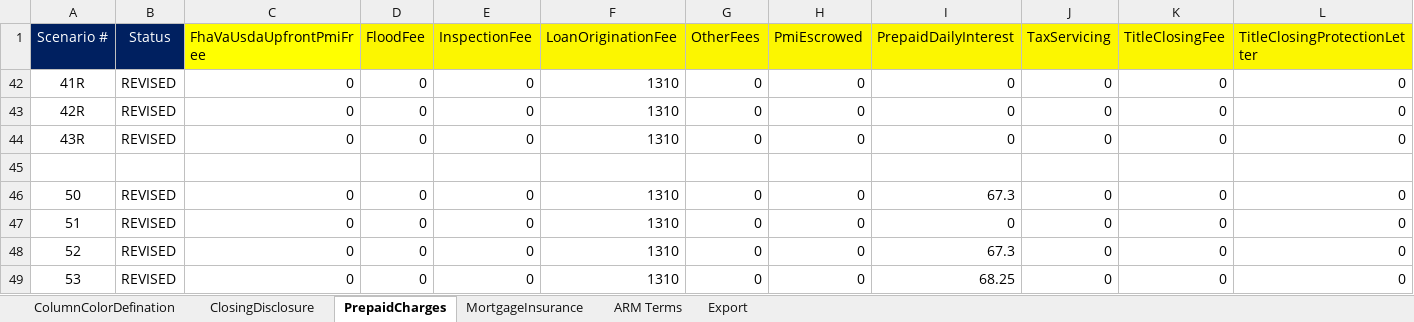
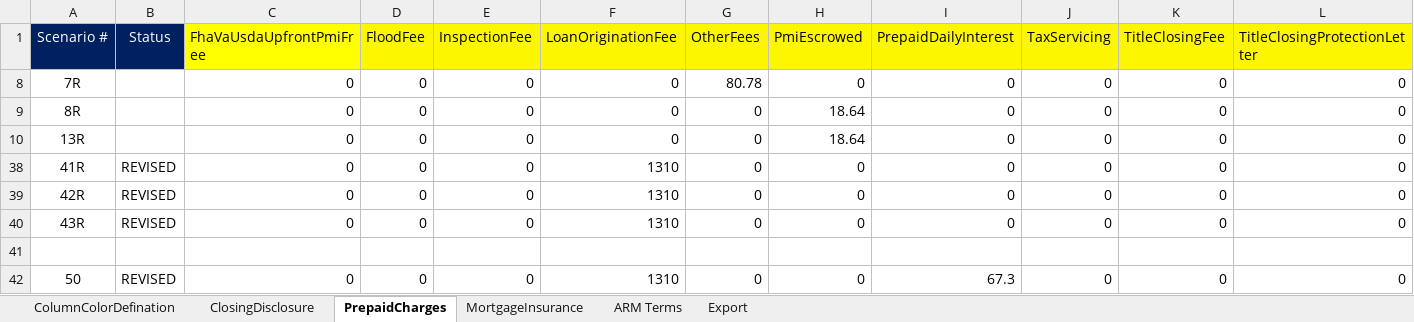
Before and after one commit to sagarsandeep/TRID, an Excel workbook: SpecFramework/FeatureFiles/DataResources/TridTestScenarios.xlsx, sheet PrepaidCharges, drawn as a sheet; only a part is shown; the shorter side is filled out with more unchanged rows; values as stored, in another font and other column widths than the file's, no borders; rows hold the shown columns only; the diff names each change by its address in the sheet, - before the commit and + after, or states it on an @@ line.

Commit message:
Updated Automation Code for Prepaid charges disclosed values which are moved from Prepaid charges sheet to closing disclosure sheet

```diff
--- a/SpecFramework/FeatureFiles/DataResources/TridTestScenarios.xlsx (sheet PrepaidCharges)
+++ b/SpecFramework/FeatureFiles/DataResources/TridTestScenarios.xlsx (sheet PrepaidCharges)
+row 8: 7R |  | 0 | 0 | 0 | 0 | 80.78 | 0 | 0 | 0 | 0 | 0
+row 9: 8R |  | 0 | 0 | 0 | 0 | 0 | 18.64 | 0 | 0 | 0 | 0
+row 10: 13R |  | 0 | 0 | 0 | 0 | 0 | 18.64 | 0 | 0 | 0 | 0
```
Also changed, not shown: sheet ClosingDisclosure, sheet MortgageInsurance, hidden cells, 2 other files.
